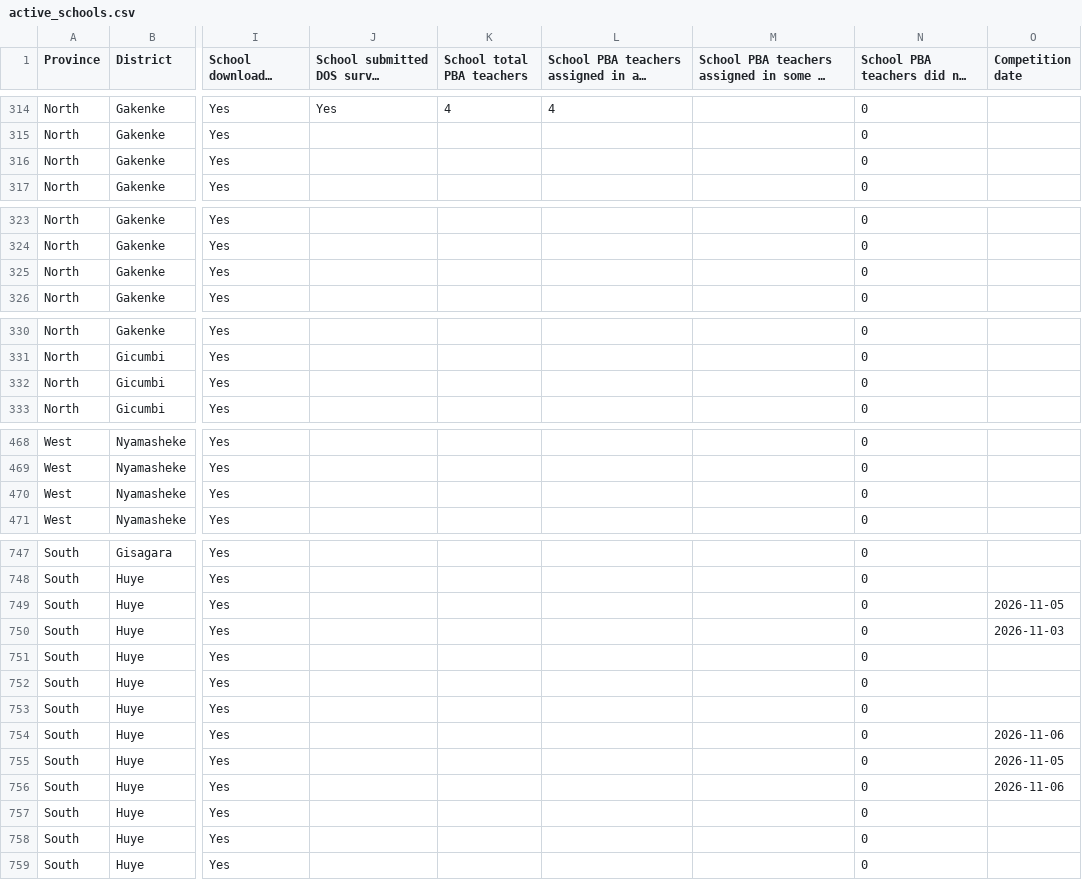
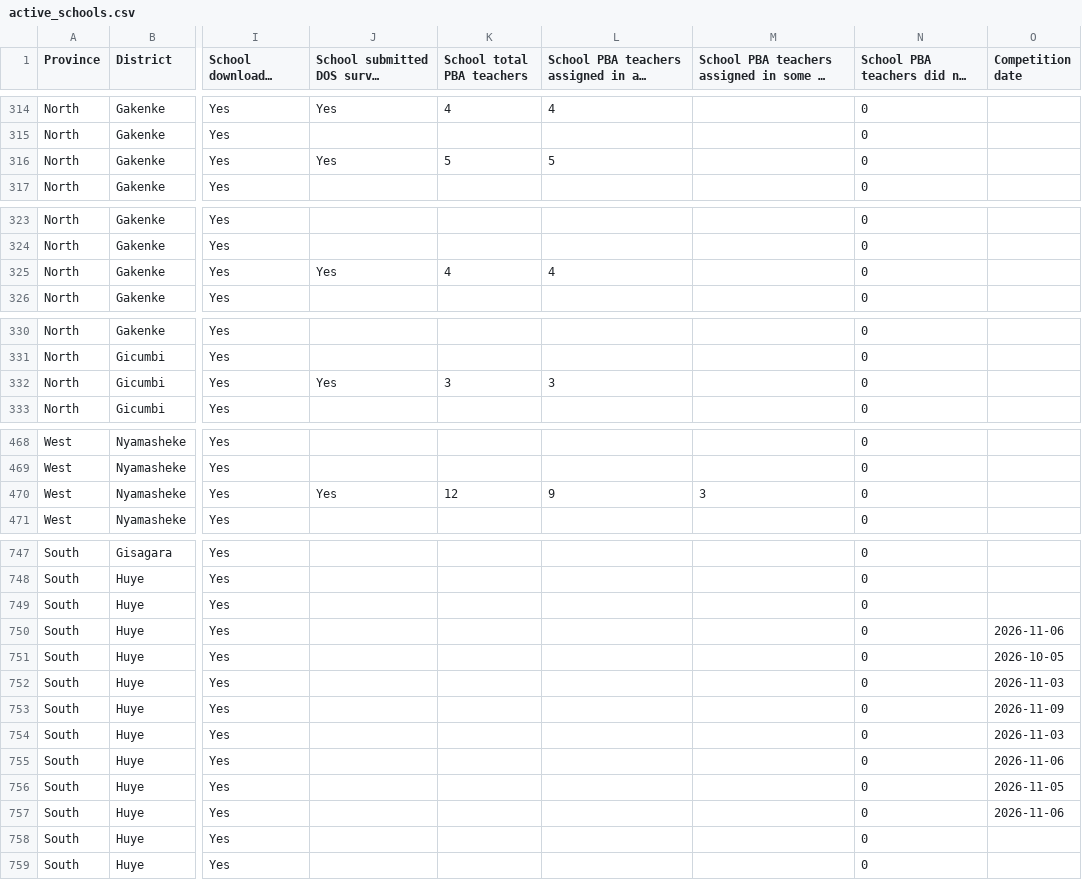
Before and after one commit to mathieunkurunziza-afk/PBA-dashboard, a CSV file: data/active_schools.csv, drawn as a sheet; only a part is shown, gaps mark what is left out; long unchanged cells end in …; the diff covers the shown part only; the diff names each change by its address in the sheet, - before the commit and + after, or states it on an @@ line.

Commit message:
Update dashboard data

```diff
--- a/data/active_schools.csv
+++ b/data/active_schools.csv
-J316: (empty)
+J316: Yes
-K316 (School total PBA teachers): (empty)
+K316 (School total PBA teachers): 5
-L316: (empty)
+L316: 5
-J325: (empty)
+J325: Yes
-K325 (School total PBA teachers): (empty)
+K325 (School total PBA teachers): 4
-L325: (empty)
+L325: 4
-J332: (empty)
+J332: Yes
-K332 (School total PBA teachers): (empty)
+K332 (School total PBA teachers): 3
-L332: (empty)
+L332: 3
-J470: (empty)
+J470: Yes
-K470 (School total PBA teachers): (empty)
+K470 (School total PBA teachers): 12
-L470: (empty)
+L470: 9
-M470: (empty)
+M470: 3
-O749 (Competition date): 2026-11-05
+O749 (Competition date): (empty)
-O750 (Competition date): 2026-11-03
+O750 (Competition date): 2026-11-06
-O751 (Competition date): (empty)
+O751 (Competition date): 2026-10-05
-O752 (Competition date): (empty)
+O752 (Competition date): 2026-11-03
-O753 (Competition date): (empty)
+O753 (Competition date): 2026-11-09
-O754 (Competition date): 2026-11-06
+O754 (Competition date): 2026-11-03
-O755 (Competition date): 2026-11-05
+O755 (Competition date): 2026-11-06
-O756 (Competition date): 2026-11-06
+O756 (Competition date): 2026-11-05
-O757 (Competition date): (empty)
+O757 (Competition date): 2026-11-06
```
Also changed, not shown: 21 edited cells elsewhere in this file, 1 other file.
